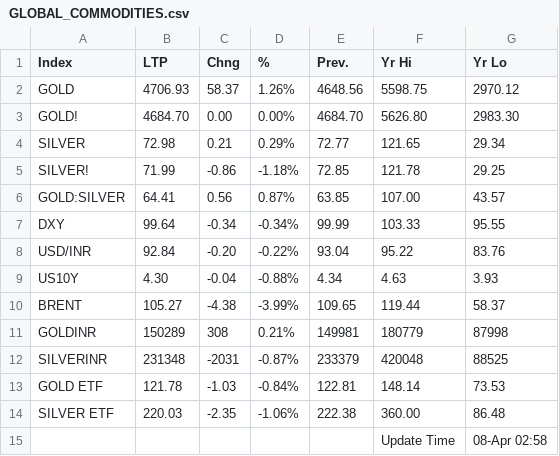
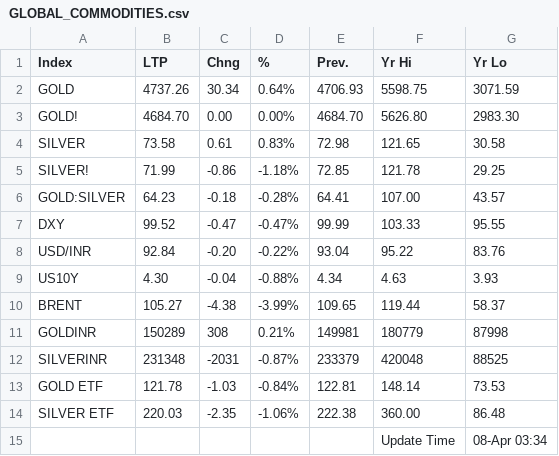
Before and after one commit to saikat-pundit/Index-NAVs, a CSV file: Data/GLOBAL_COMMODITIES.csv, drawn as a sheet.

```diff
--- a/Data/GLOBAL_COMMODITIES.csv
+++ b/Data/GLOBAL_COMMODITIES.csv
@@ -1,8 +1,8 @@
 Index,LTP,Chng,%,Prev.,Yr Hi,Yr Lo
-GOLD,4706.93,58.37,1.26%,4648.56,5598.75,2970.12
+GOLD,4737.26,30.34,0.64%,4706.93,5598.75,3071.59
 GOLD!,4684.70,0.00,0.00%,4684.70,5626.80,2983.30
-SILVER,72.98,0.21,0.29%,72.77,121.65,29.34
+SILVER,73.58,0.61,0.83%,72.98,121.65,30.58
 SILVER!,71.99,-0.86,-1.18%,72.85,121.78,29.25
-GOLD:SILVER,64.41,0.56,0.87%,63.85,107.00,43.57
-DXY,99.64,-0.34,-0.34%,99.99,103.33,95.55
+GOLD:SILVER,64.23,-0.18,-0.28%,64.41,107.00,43.57
+DXY,99.52,-0.47,-0.47%,99.99,103.33,95.55
 USD/INR,92.84,-0.20,-0.22%,93.04,95.22,83.76
@@ -14,2 +14,2 @@ GOLD ETF,121.78,-1.03,-0.84%,122.81,148.14,73.53
 SILVER ETF,220.03,-2.35,-1.06%,222.38,360.00,86.48
-,,,,,Update Time,08-Apr 02:58
+,,,,,Update Time,08-Apr 03:34
```
Also changed, not shown: Data/BSE.csv, Data/Cash.csv, 6 other files.
